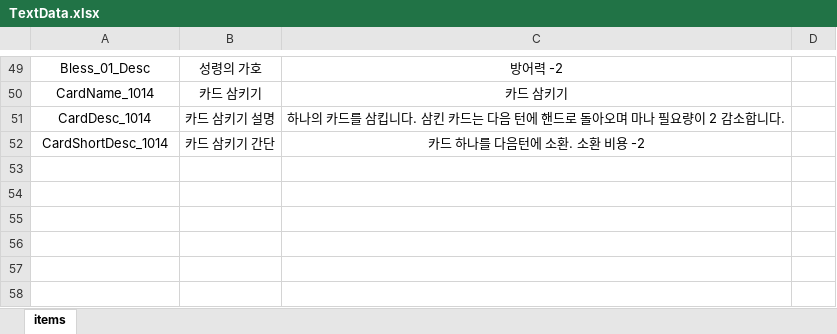
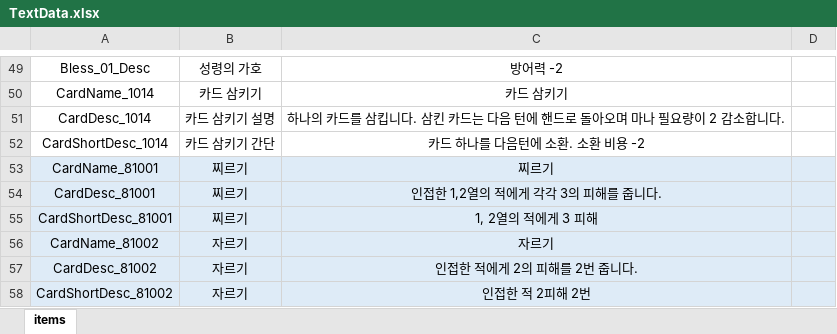
Before and after one commit to Milkbboy/repo, an Excel workbook: Assets/ERang/Excels/TextData.xlsx, sheet items, drawn as a sheet; only a part is shown, gaps mark what is left out; values as stored, in another font and other column widths than the file's, no borders; the diff names each change by its address in the sheet, - before the commit and + after, or states it on an @@ line.

```diff
--- a/Assets/ERang/Excels/TextData.xlsx (sheet items)
+++ b/Assets/ERang/Excels/TextData.xlsx (sheet items)
+row 53: CardName_81001 | 찌르기 | 찌르기
+row 54: CardDesc_81001 | 찌르기 | 인접한 1,2열의 적에게 각각 3의 피해를 줍니다.
+row 55: CardShortDesc_81001 | 찌르기 | 1, 2열의 적에게 3 피해
+row 56: CardName_81002 | 자르기 | 자르기
+row 57: CardDesc_81002 | 자르기 | 인접한 적에게 2의 피해를 2번 줍니다.
+row 58: CardShortDesc_81002 | 자르기 | 인접한 적 2피해 2번
```
Also changed, not shown: Assets/ERang/Excels/AbilityData.xlsx, Assets/ERang/Excels/AiData.xlsx, 11 other files.
